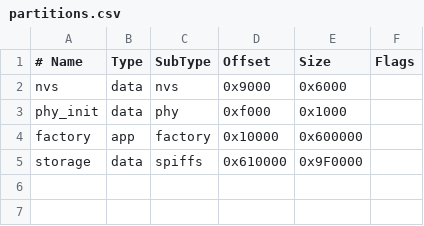
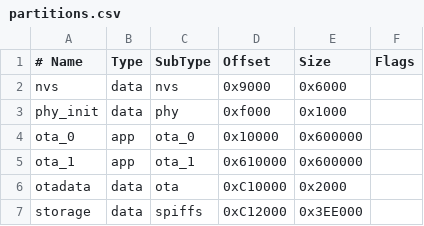
Before and after one commit to ksanf/nmea-tester-waveshare, a CSV file: partitions.csv, drawn as a sheet.

```diff
--- a/partitions.csv
+++ b/partitions.csv
@@ -3,3 +3,5 @@ nvs,      data, nvs,     0x9000,  0x6000,
 phy_init, data, phy,     0xf000,  0x1000,
-factory,  app,  factory, 0x10000, 0x600000,
-storage,  data, spiffs,  0x610000,0x9F0000,
+ota_0,    app,  ota_0,   0x10000, 0x600000,
+ota_1,    app,  ota_1,   0x610000,0x600000,
+otadata,  data, ota,     0xC10000,0x2000,
+storage,  data, spiffs,  0xC12000,0x3EE000,
```
Also changed, not shown: 51 other files.
